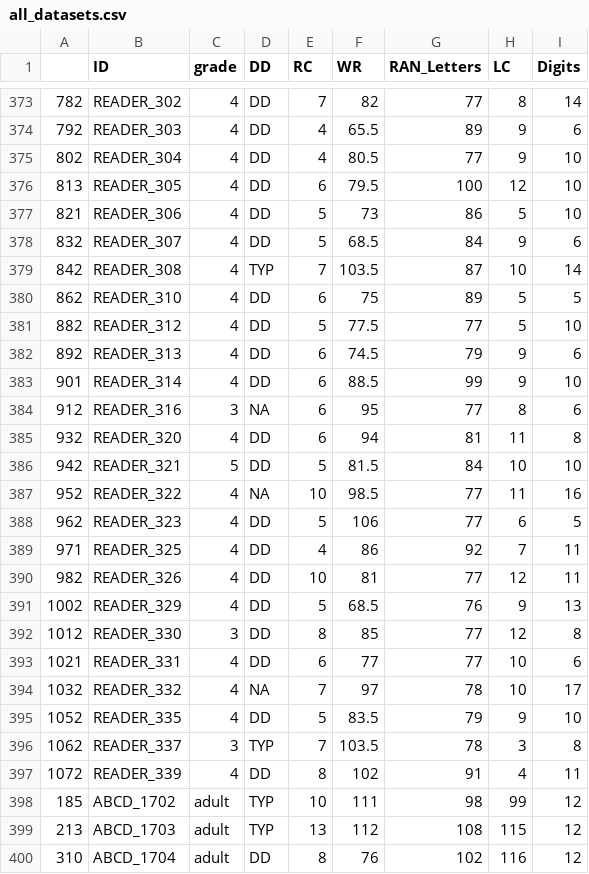
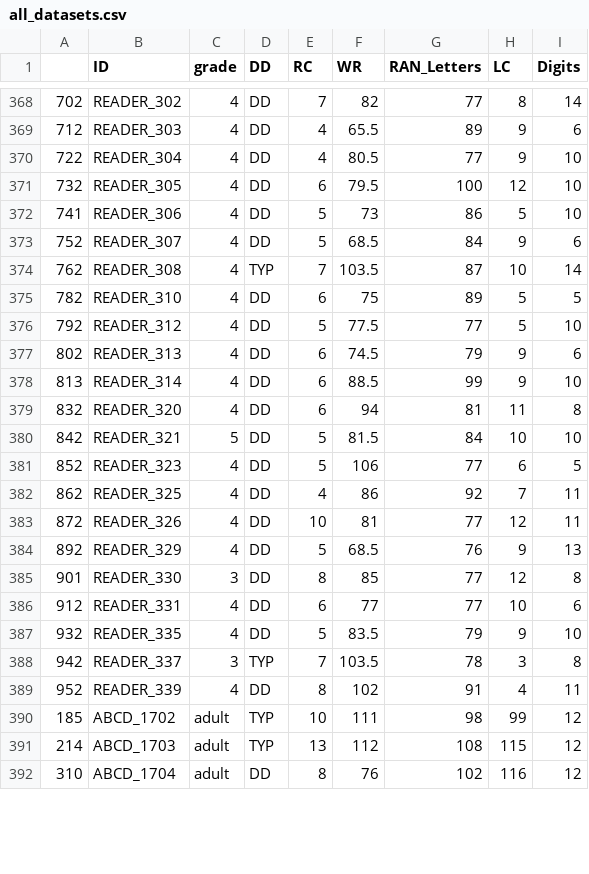
Before and after one commit to oozernov/JSLHR_SVR_Paper, a CSV file: all_datasets.csv, drawn as a sheet; only a part is shown, gaps mark what is left out; the diff covers the shown part only.

```diff
--- a/all_datasets.csv
+++ b/all_datasets.csv
@@ -373,25 +368,22 @@
-"782","READER_302","4","DD",7,82,77,8,14
-"792","READER_303","4","DD",4,65.5,89,9,6
-"802","READER_304","4","DD",4,80.5,77,9,10
-"813","READER_305","4","DD",6,79.5,100,12,10
-"821","READER_306","4","DD",5,73,86,5,10
-"832","READER_307","4","DD",5,68.5,84,9,6
-"842","READER_308","4","TYP",7,103.5,87,10,14
-"862","READER_310","4","DD",6,75,89,5,5
-"882","READER_312","4","DD",5,77.5,77,5,10
-"892","READER_313","4","DD",6,74.5,79,9,6
-"901","READER_314","4","DD",6,88.5,99,9,10
-"912","READER_316","3","NA",6,95,77,8,6
-"932","READER_320","4","DD",6,94,81,11,8
-"942","READER_321","5","DD",5,81.5,84,10,10
-"952","READER_322","4","NA",10,98.5,77,11,16
-"962","READER_323","4","DD",5,106,77,6,5
-"971","READER_325","4","DD",4,86,92,7,11
-"982","READER_326","4","DD",10,81,77,12,11
-"1002","READER_329","4","DD",5,68.5,76,9,13
-"1012","READER_330","3","DD",8,85,77,12,8
-"1021","READER_331","4","DD",6,77,77,10,6
-"1032","READER_332","4","NA",7,97,78,10,17
-"1052","READER_335","4","DD",5,83.5,79,9,10
-"1062","READER_337","3","TYP",7,103.5,78,3,8
-"1072","READER_339","4","DD",8,102,91,4,11
+702,READER_302,4,DD,7,82,77,8,14
+712,READER_303,4,DD,4,65.5,89,9,6
+722,READER_304,4,DD,4,80.5,77,9,10
+732,READER_305,4,DD,6,79.5,100,12,10
+741,READER_306,4,DD,5,73,86,5,10
+752,READER_307,4,DD,5,68.5,84,9,6
+762,READER_308,4,TYP,7,103.5,87,10,14
+782,READER_310,4,DD,6,75,89,5,5
+792,READER_312,4,DD,5,77.5,77,5,10
+802,READER_313,4,DD,6,74.5,79,9,6
+813,READER_314,4,DD,6,88.5,99,9,10
+832,READER_320,4,DD,6,94,81,11,8
+842,READER_321,5,DD,5,81.5,84,10,10
+852,READER_323,4,DD,5,106,77,6,5
+862,READER_325,4,DD,4,86,92,7,11
+872,READER_326,4,DD,10,81,77,12,11
+892,READER_329,4,DD,5,68.5,76,9,13
+901,READER_330,3,DD,8,85,77,12,8
+912,READER_331,4,DD,6,77,77,10,6
+932,READER_335,4,DD,5,83.5,79,9,10
+942,READER_337,3,TYP,7,103.5,78,3,8
+952,READER_339,4,DD,8,102,91,4,11
@@ -399 +391 @@
-"213","ABCD_1703","adult","TYP",13,112,108,115,12
+214,ABCD_1703,adult,TYP,13,112,108,115,12
```
Also changed, not shown: 2 added rows, 5 removed rows and 60 edited cells elsewhere in this file, 9 other files.
